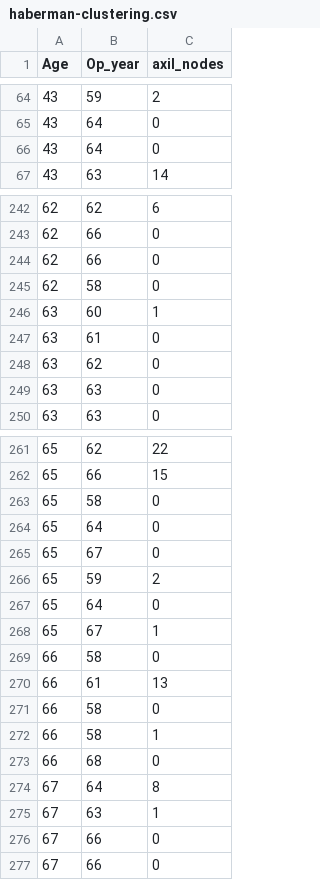
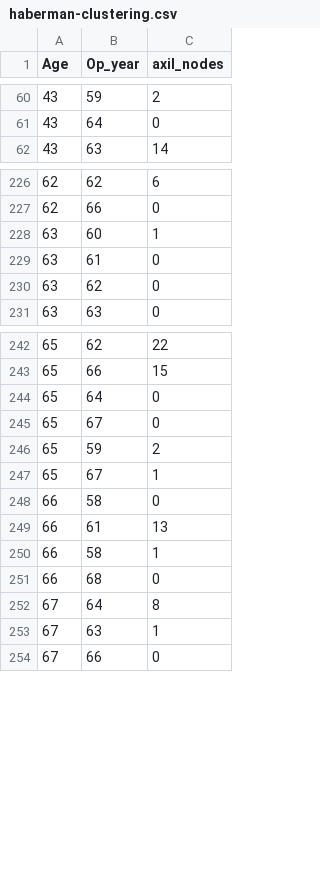
Before and after one commit to Karan99300/Clustering-Algorithms, a CSV file: haberman-clustering.csv, drawn as a sheet; only a part is shown, gaps mark what is left out; the diff covers the shown part only.

```diff
--- a/haberman-clustering.csv
+++ b/haberman-clustering.csv
@@ -65,3 +61,2 @@ Age,Op_year,axil_nodes
 43,64,0
-43,64,0
 43,63,14
@@ -243,4 +227,2 @@ Age,Op_year,axil_nodes
 62,66,0
-62,66,0
-62,58,0
 63,60,1
@@ -248,3 +230,2 @@ Age,Op_year,axil_nodes
 63,62,0
-63,63,0
 63,63,0
@@ -262,3 +243,2 @@ Age,Op_year,axil_nodes
 65,66,15
-65,58,0
 65,64,0
@@ -266,3 +246,2 @@ Age,Op_year,axil_nodes
 65,59,2
-65,64,0
 65,67,1
@@ -270,3 +249,2 @@ Age,Op_year,axil_nodes
 66,61,13
-66,58,0
 66,58,1
@@ -275,3 +253,2 @@ Age,Op_year,axil_nodes
 67,63,1
-67,66,0
 67,66,0
```
Also changed, not shown: 15 removed rows elsewhere in this file, glass-clustering.csv, iris-clustering.csv, 14 other files.
